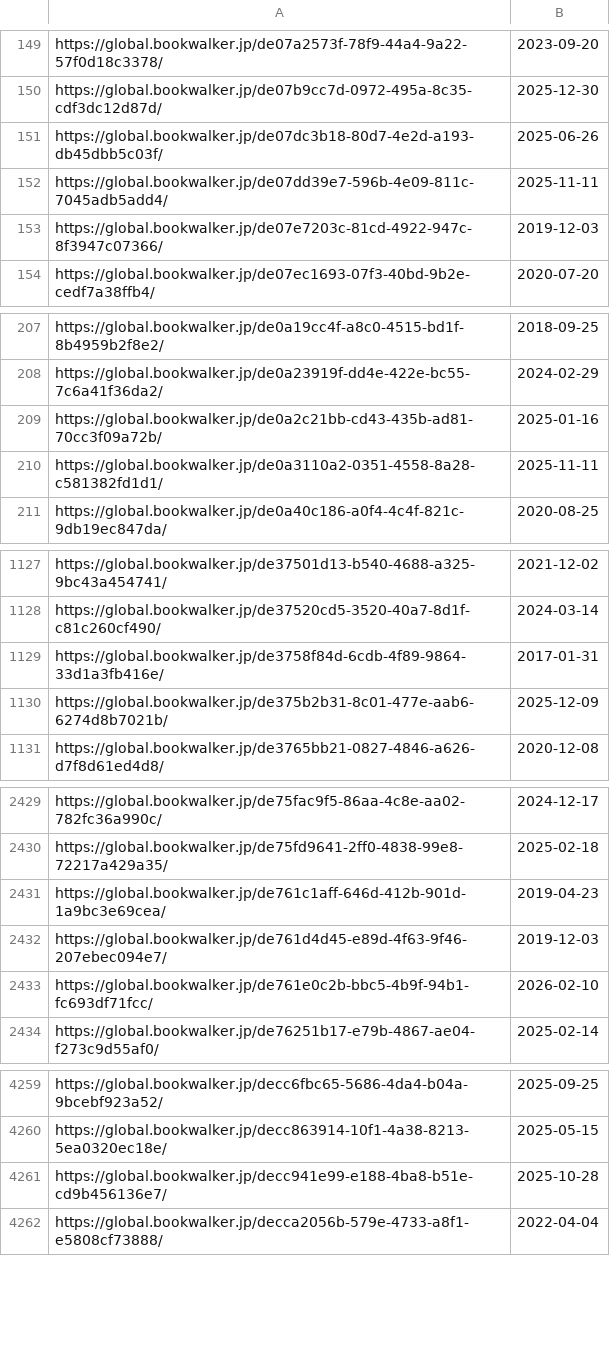
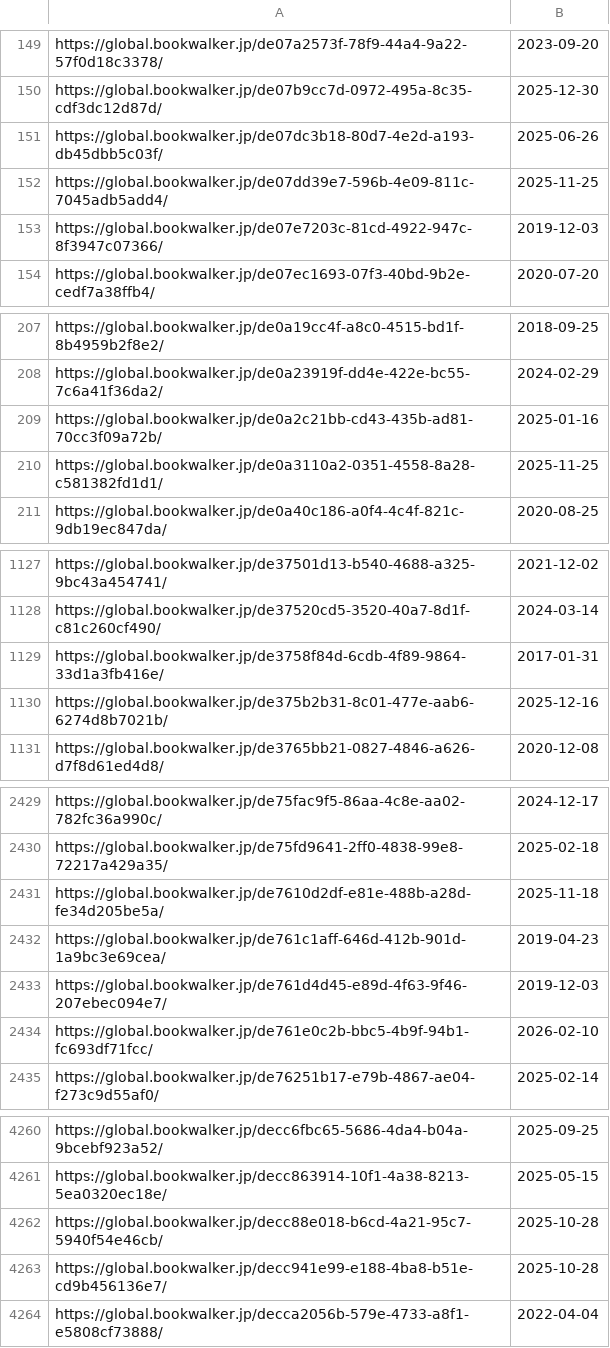
Before and after one commit to LNRelease/lnrelease.github.io, a CSV file: book_walker.csv, drawn as a sheet; only a part is shown, gaps mark what is left out; the diff covers the shown part only.

```diff
--- a/book_walker.csv
+++ b/book_walker.csv
@@ -151,3 +151,3 @@ https://global.bookwalker.jp/de07b9cc7d-0972-495a-8c35-cdf3dc12d87d/,2025-12-30
 https://global.bookwalker.jp/de07dc3b18-80d7-4e2d-a193-db45dbb5c03f/,2025-06-26
-https://global.bookwalker.jp/de07dd39e7-596b-4e09-811c-7045adb5add4/,2025-11-11
+https://global.bookwalker.jp/de07dd39e7-596b-4e09-811c-7045adb5add4/,2025-11-25
 https://global.bookwalker.jp/de07e7203c-81cd-4922-947c-8f3947c07366/,2019-12-03
@@ -209,3 +209,3 @@ https://global.bookwalker.jp/de0a23919f-dd4e-422e-bc55-7c6a41f36da2/,2024-02-29
 https://global.bookwalker.jp/de0a2c21bb-cd43-435b-ad81-70cc3f09a72b/,2025-01-16
-https://global.bookwalker.jp/de0a3110a2-0351-4558-8a28-c581382fd1d1/,2025-11-11
+https://global.bookwalker.jp/de0a3110a2-0351-4558-8a28-c581382fd1d1/,2025-11-25
 https://global.bookwalker.jp/de0a40c186-a0f4-4c4f-821c-9db19ec847da/,2020-08-25
@@ -1129,3 +1129,3 @@ https://global.bookwalker.jp/de37520cd5-3520-40a7-8d1f-c81c260cf490/,2024-03-14
 https://global.bookwalker.jp/de3758f84d-6cdb-4f89-9864-33d1a3fb416e/,2017-01-31
-https://global.bookwalker.jp/de375b2b31-8c01-477e-aab6-6274d8b7021b/,2025-12-09
+https://global.bookwalker.jp/de375b2b31-8c01-477e-aab6-6274d8b7021b/,2025-12-16
 https://global.bookwalker.jp/de3765bb21-0827-4846-a626-d7f8d61ed4d8/,2020-12-08
@@ -2430,2 +2430,3 @@ https://global.bookwalker.jp/de75fac9f5-86aa-4c8e-aa02-782fc36a990c/,2024-12-17
 https://global.bookwalker.jp/de75fd9641-2ff0-4838-99e8-72217a429a35/,2025-02-18
+https://global.bookwalker.jp/de7610d2df-e81e-488b-a28d-fe34d205be5a/,2025-11-18
 https://global.bookwalker.jp/de761c1aff-646d-412b-901d-1a9bc3e69cea/,2019-04-23
@@ -4260,2 +4261,3 @@ https://global.bookwalker.jp/decc6fbc65-5686-4da4-b04a-9bcebf923a52/,2025-09-25
 https://global.bookwalker.jp/decc863914-10f1-4a38-8213-5ea0320ec18e/,2025-05-15
+https://global.bookwalker.jp/decc88e018-b6cd-4a21-95c7-5940f54e46cb/,2025-10-28
 https://global.bookwalker.jp/decc941e99-e188-4ba8-b51e-cd9b456136e7/,2025-10-28
```
Also changed, not shown: 14 edited cells elsewhere in this file, 3 other files.
